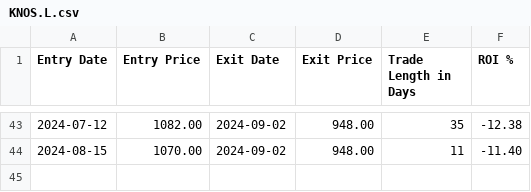
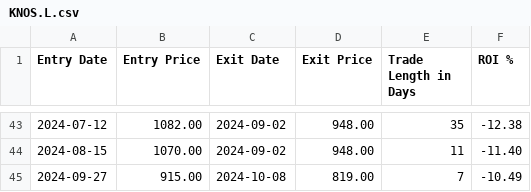
Before and after one commit to MaxB1801/go-Backtester, a CSV file: dis/trades/KNOS.L.csv, drawn as a sheet; only a part is shown, gaps mark what is left out; the diff names each change by its address in the sheet, - before the commit and + after, or states it on an @@ line.

```diff
--- a/dis/trades/KNOS.L.csv
+++ b/dis/trades/KNOS.L.csv
+row 45: 2024-09-27 | 915.00 | 2024-10-08 | 819.00 | 7 | -10.49
```
Also changed, not shown: acc/Trade-Parameters.csv, acc/trades/AT1.L.csv, 8 other files.
